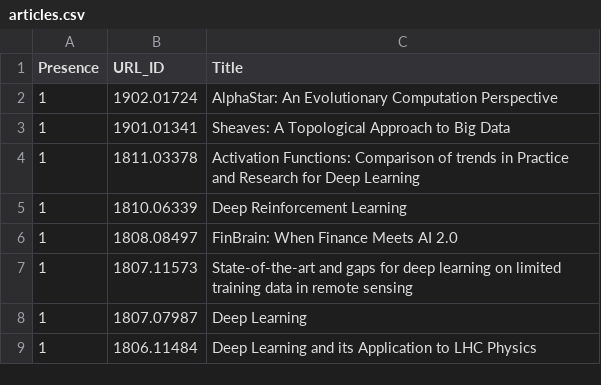
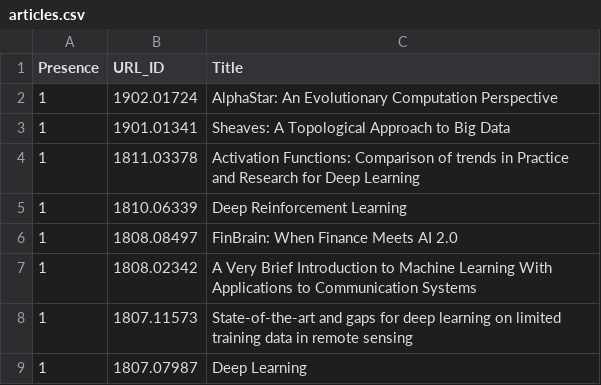
Before and after one commit to ml-feeds/arxiv-ml-reviews, a CSV file: arxivmlrev/_config/articles.csv, drawn as a sheet; only a part is shown; the shorter side is filled out with more unchanged rows; the diff names each change by its address in the sheet, - before the commit and + after, or states it on an @@ line.

Commit message:
Add article to whitelist

```diff
--- a/arxivmlrev/_config/articles.csv
+++ b/arxivmlrev/_config/articles.csv
+row 7: 1 | 1808.02342 | A Very Brief Introduction to Machine Learning With Applications to Communication Systems
```
